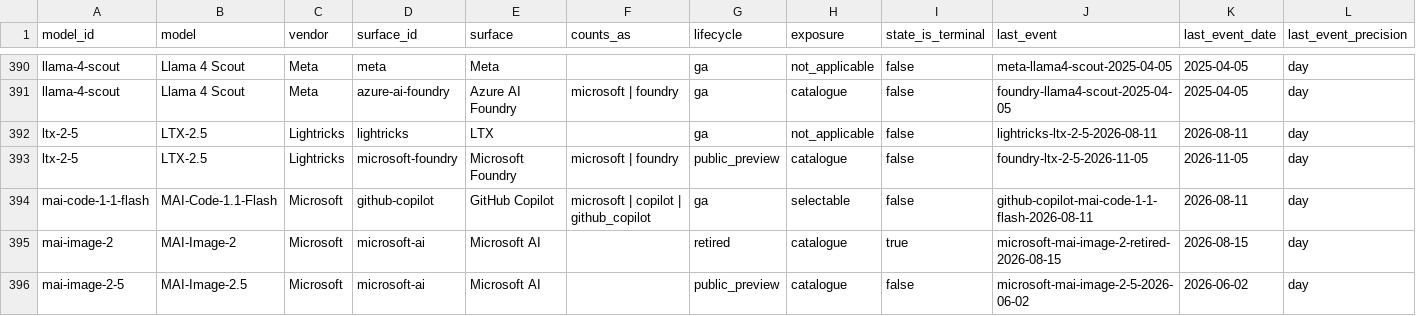
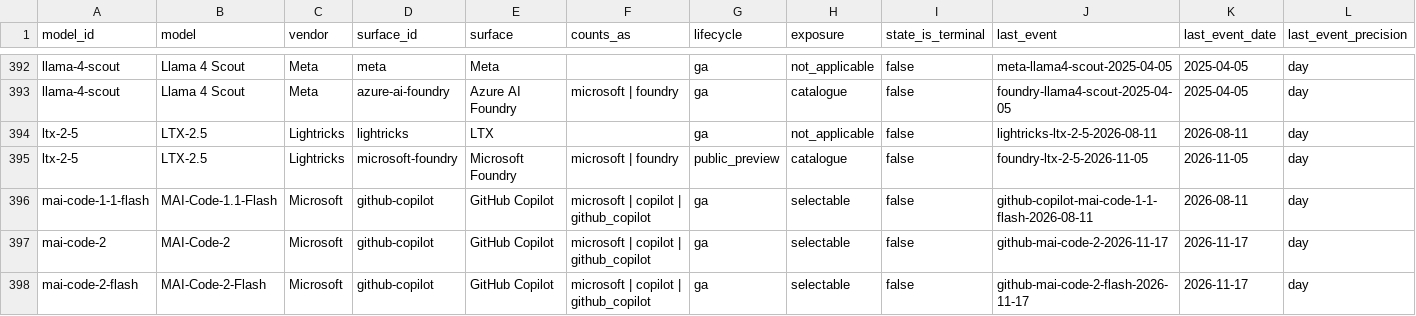
Before and after one commit to Bibbleq/frontier-model-tracker, a CSV file: generated/current-state.csv, drawn as a sheet; only a part is shown, gaps mark what is left out; the shorter side is filled out with more unchanged rows; rows hold the shown columns only; the diff covers the shown part only; the diff names each change by its address in the sheet, - before the commit and + after, or states it on an @@ line.

```diff
--- a/generated/current-state.csv
+++ b/generated/current-state.csv
+row 397: mai-code-2 | MAI-Code-2 | Microsoft | github-copilot | GitHub Copilot | microsoft | copilot | github_copilot | ga | selectable | false | github-mai-code-2-2026-11-17 | 2026-11-17 | day
+row 398: mai-code-2-flash | MAI-Code-2-Flash | Microsoft | github-copilot | GitHub Copilot | microsoft | copilot | github_copilot | ga | selectable | false | github-mai-code-2-flash-2026-11-17 | 2026-11-17 | day
```
Also changed, not shown: 6 added rows elsewhere in this file, generated/models.csv, generated/surfaces.csv, 8 other files.
